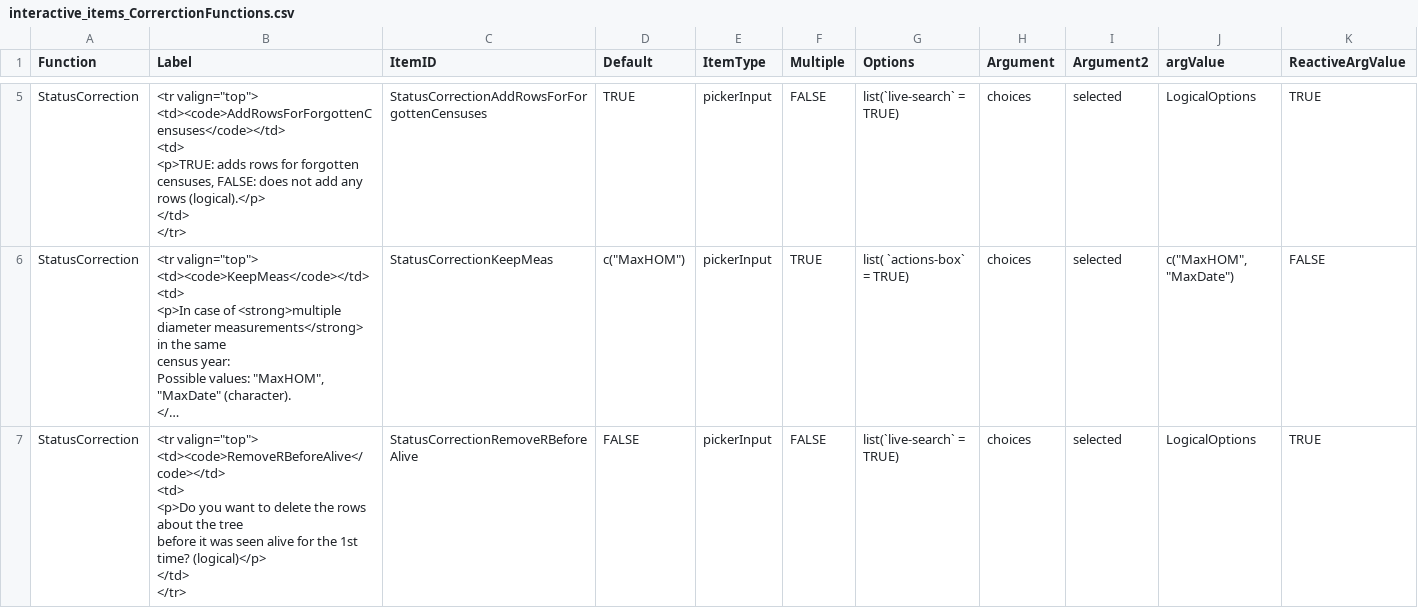
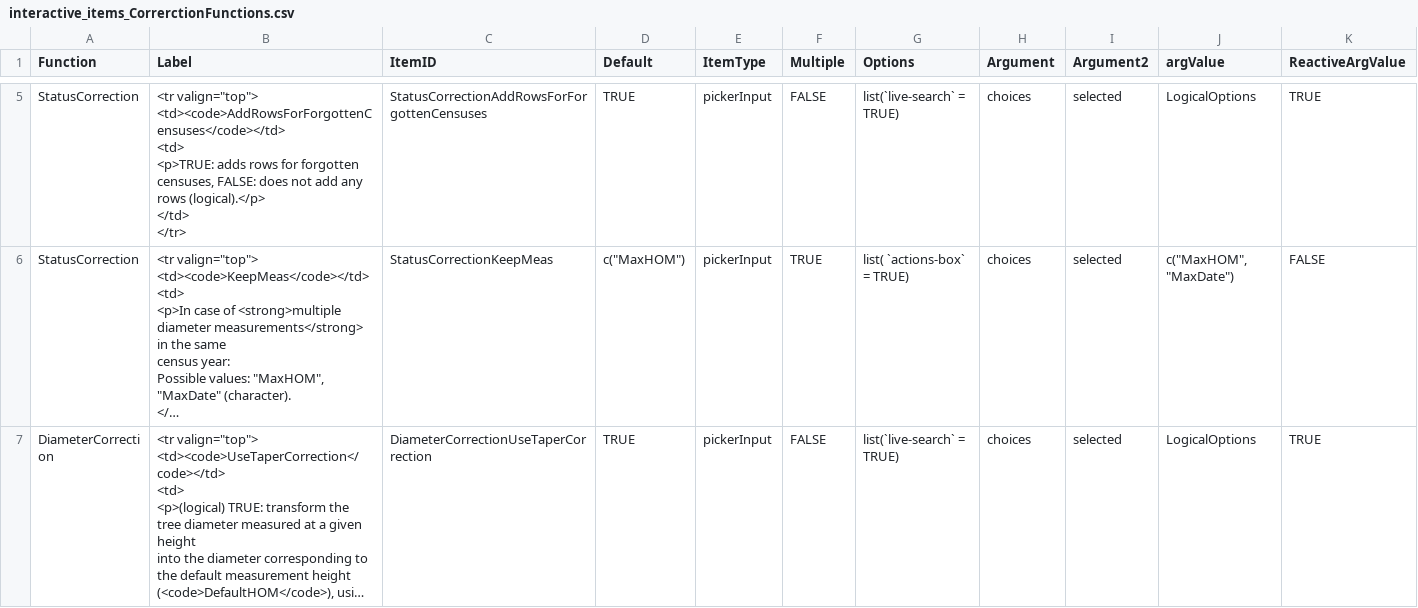
Before and after one commit to VincyaneBadouard/TreeData_broken, a CSV file: inst/app/data/interactive_items_CorrerctionFunctions.csv, drawn as a sheet; only a part is shown, gaps mark what is left out; the shorter side is filled out with more unchanged rows; long unchanged cells end in …; ↵ is a line break in a cell; the diff covers the shown part only; the diff names each change by its address in the sheet, - before the commit and + after, or states it on an @@ line.

Commit message:
remove some unused arguments

```diff
--- a/inst/app/data/interactive_items_CorrerctionFunctions.csv
+++ b/inst/app/data/interactive_items_CorrerctionFunctions.csv
-row 7: StatusCorrection | <tr valign="top"> ↵ <td><code>RemoveRBeforeAlive</code></td> ↵ <td> ↵ <p>Do you want to delete the rows about the tree ↵ before it was seen alive for the 1st time? (logical)</p> ↵ </td> ↵ </tr> | StatusCorrectionRemoveRBeforeAlive | FALSE | pickerInput | FALSE | list(`live-search` = TRUE) | choices | selected | LogicalOptions | TRUE
```
Also changed, not shown: 1 removed row elsewhere in this file, 8 other files.
